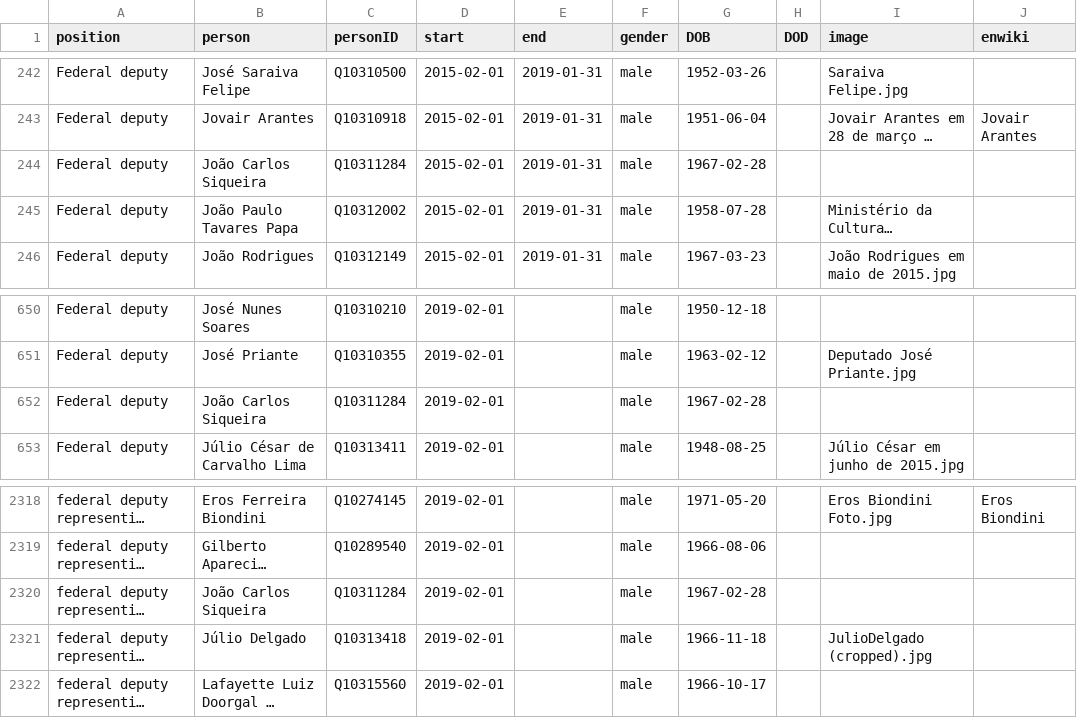
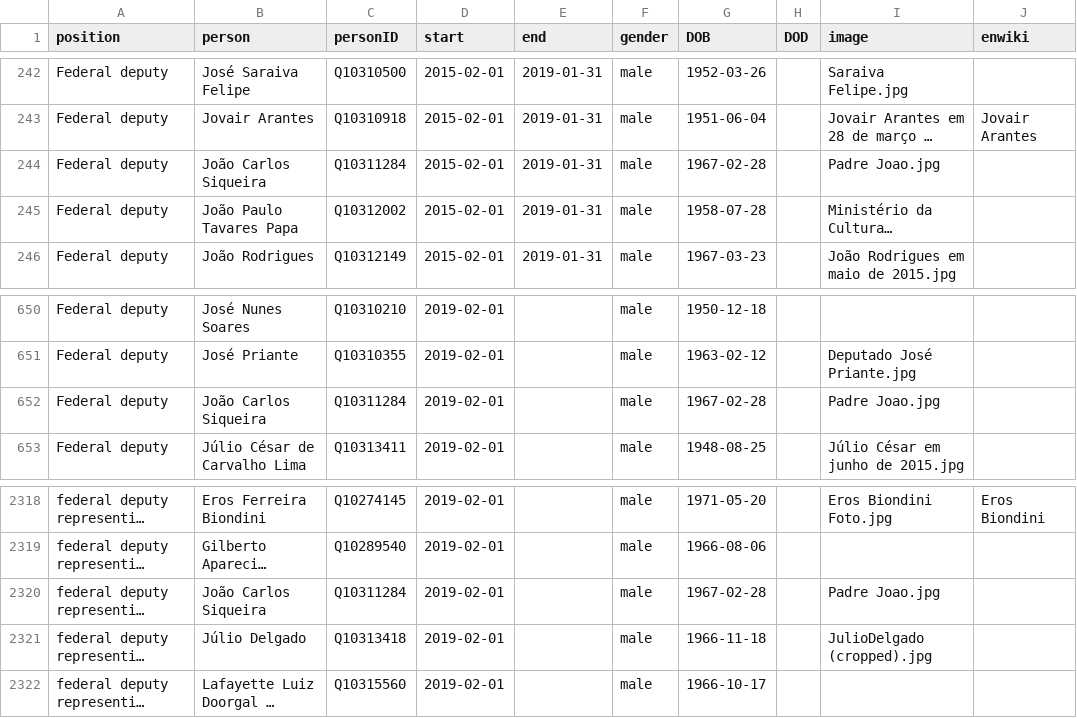
Before and after one commit to every-politician-scrapers/brazil-ministers, a CSV file: html/legislators.csv, drawn as a sheet; only a part is shown, gaps mark what is left out; long unchanged cells end in …; the diff names each change by its address in the sheet, - before the commit and + after, or states it on an @@ line.

Commit message:
PCB update

```diff
--- a/html/legislators.csv
+++ b/html/legislators.csv
-I244 (image): (empty)
+I244 (image): Padre Joao.jpg
-I652 (image): (empty)
+I652 (image): Padre Joao.jpg
-I2320 (image): (empty)
+I2320 (image): Padre Joao.jpg
```
